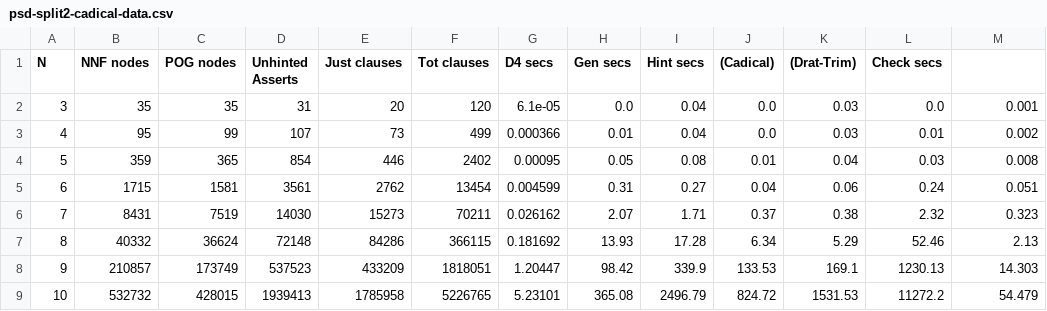
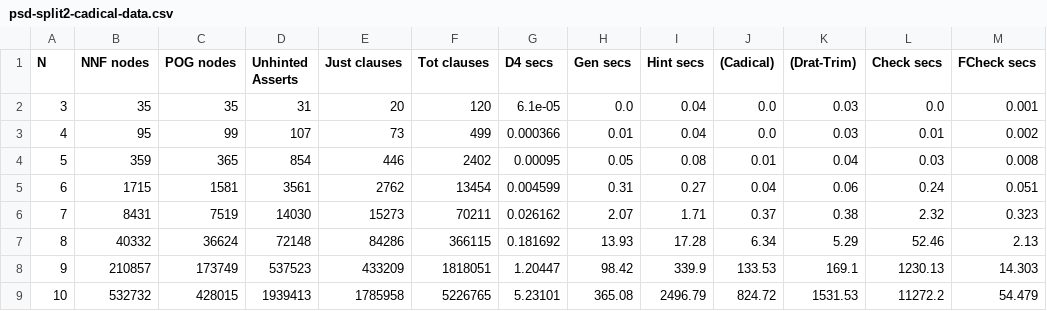
Before and after one commit to avigad/model-counting, a CSV file: crat/prototype/pigeon-d4-split2-cadical/psd-split2-cadical-data.csv, drawn as a sheet.

```diff
--- a/crat/prototype/pigeon-d4-split2-cadical/psd-split2-cadical-data.csv
+++ b/crat/prototype/pigeon-d4-split2-cadical/psd-split2-cadical-data.csv
@@ -1,2 +1,2 @@
-N,NNF nodes,POG nodes,Unhinted Asserts,Just clauses,Tot clauses,D4 secs,Gen secs,Hint secs,(Cadical),(Drat-Trim),Check secs
+N,NNF nodes,POG nodes,Unhinted Asserts,Just clauses,Tot clauses,D4 secs,Gen secs,Hint secs,(Cadical),(Drat-Trim),Check secs,FCheck secs
 3,35,35,31,20,120,6.1e-05,0.0,0.04,0.0,0.03,0.0,0.001
```
Also changed, not shown: 1 other file.
